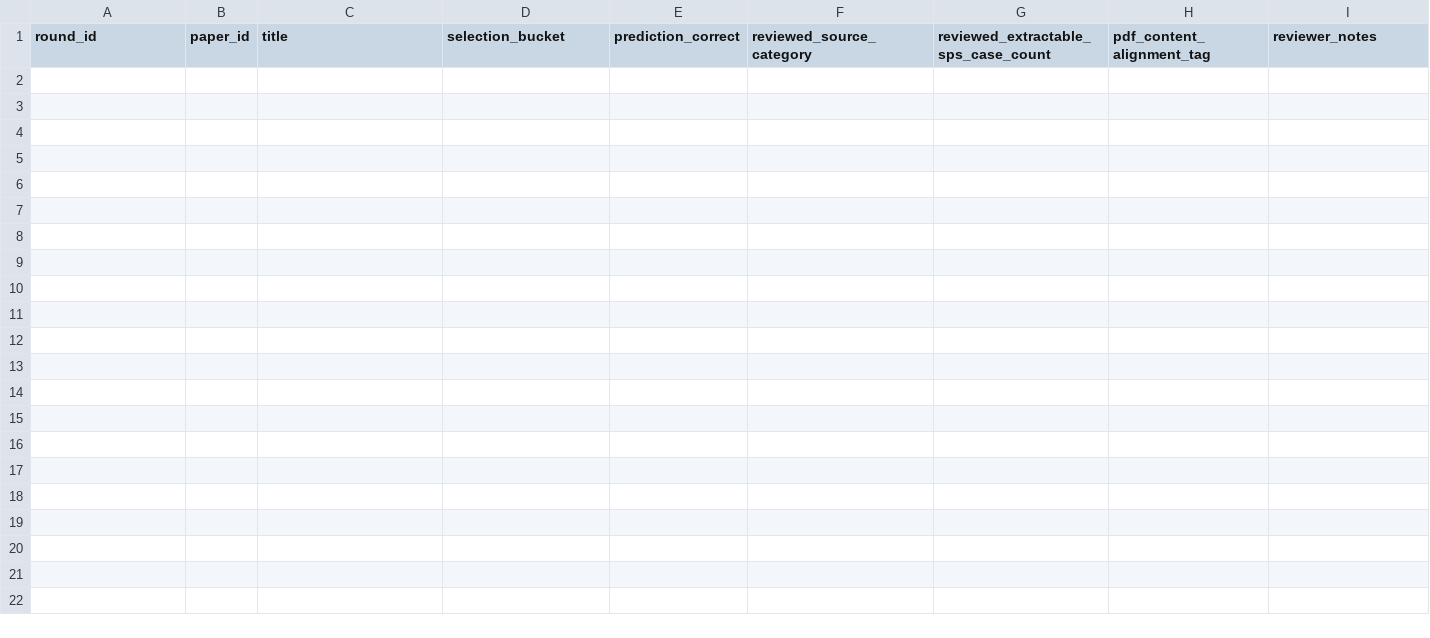
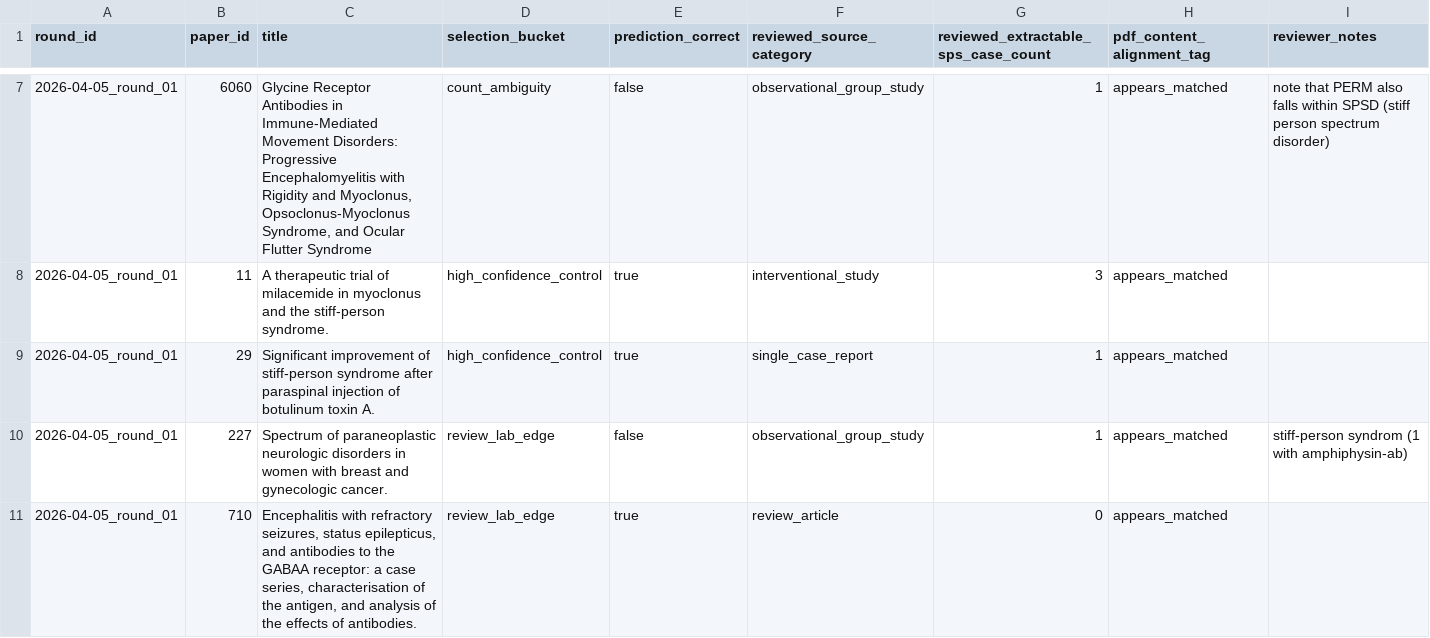
Before and after one commit to ManfrediC/sps-review, a CSV file: qa/validation/source_categorisation/gold_standard/2026-04-05_round_01/responses.csv, drawn as a sheet; only a part is shown, gaps mark what is left out; rows hold the shown columns only; the diff covers the shown part only; the diff names each change by its address in the sheet, - before the commit and + after, or states it on an @@ line.

Commit message:
Add reviewed stage 04 gold rounds and regression check

```diff
--- a/qa/validation/source_categorisation/gold_standard/2026-04-05_round_01/responses.csv
+++ b/qa/validation/source_categorisation/gold_standard/2026-04-05_round_01/responses.csv
+row 7: 2026-04-05_round_01 | 6060 | Glycine Receptor Antibodies in Immune-Mediated Movement Disorders: Progressive Encephalomyelitis with Rigidity and Myoclonus, Opsoclonus-Myoclonus Syndrome, and Ocular Flutter Syndrome | count_ambiguity | false | observational_group_study | 1 | appears_matched | note that PERM also falls within SPSD (stiff person spectrum disorder)
+row 8: 2026-04-05_round_01 | 11 | A therapeutic trial of milacemide in myoclonus and the stiff-person syndrome. | high_confidence_control | true | interventional_study | 3 | appears_matched
+row 9: 2026-04-05_round_01 | 29 | Significant improvement of stiff-person syndrome after paraspinal injection of botulinum toxin A. | high_confidence_control | true | single_case_report | 1 | appears_matched
+row 10: 2026-04-05_round_01 | 227 | Spectrum of paraneoplastic neurologic disorders in women with breast and gynecologic cancer. | review_lab_edge | false | observational_group_study | 1 | appears_matched | stiff-person syndrom (1 with amphiphysin-ab)
+row 11: 2026-04-05_round_01 | 710 | Encephalitis with refractory seizures, status epilepticus, and antibodies to the GABAA receptor: a case series, characterisation of the antigen, and analysis of the effects of antibodies. | review_lab_edge | true | review_article | 0 | appears_matched
```
Also changed, not shown: 5 added rows elsewhere in this file, qa/validation/source_categorisation/gold_standard/2026-04-05_round_01/gold_standard_stage04_2026-04-05_round_01.csv, 6 other files.
